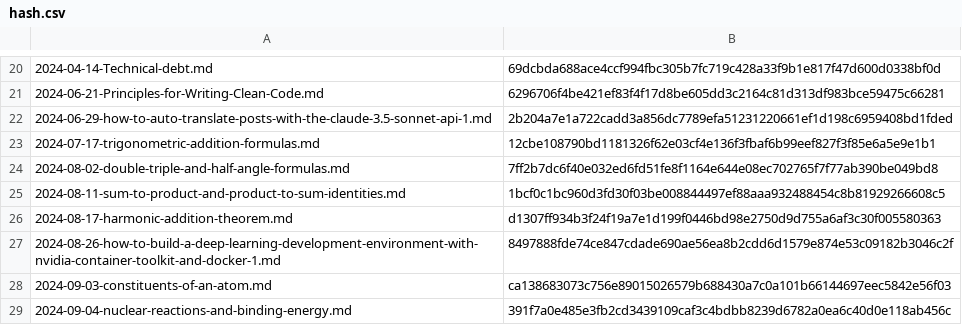
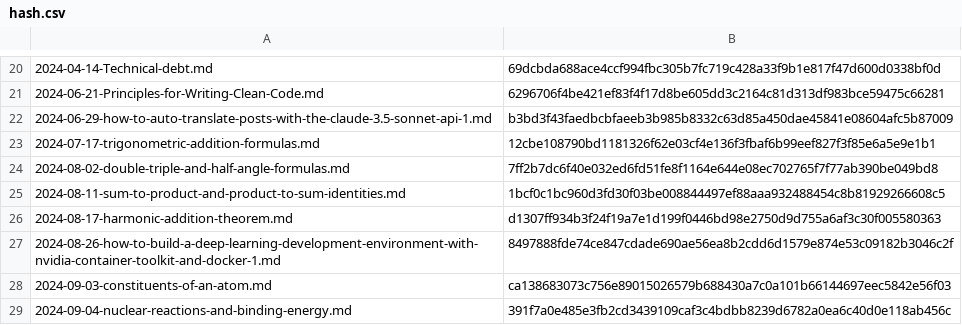
Before and after one commit to yunseo-kim/yunseo-kim.github.io, a CSV file: tools/hash.csv, drawn as a sheet; only a part is shown, gaps mark what is left out.

Commit message:
Update hash.csv

```diff
--- a/tools/hash.csv
+++ b/tools/hash.csv
@@ -21,3 +21,3 @@
 2024-06-21-Principles-for-Writing-Clean-Code.md,6296706f4be421ef83f4f17d8be605dd3c2164c81d313df983bce59475c66281
-2024-06-29-how-to-auto-translate-posts-with-the-claude-3.5-sonnet-api-1.md,2b204a7e1a722cadd3a856dc7789efa51231220661ef1d198c6959408bd1fded
+2024-06-29-how-to-auto-translate-posts-with-the-claude-3.5-sonnet-api-1.md,b3bd3f43faedbcbfaeeb3b985b8332c63d85a450dae45841e08604afc5b87009
 2024-07-17-trigonometric-addition-formulas.md,12cbe108790bd1181326f62e03cf4e136f3fbaf6b99eef827f3f85e6a5e9e1b1
```
